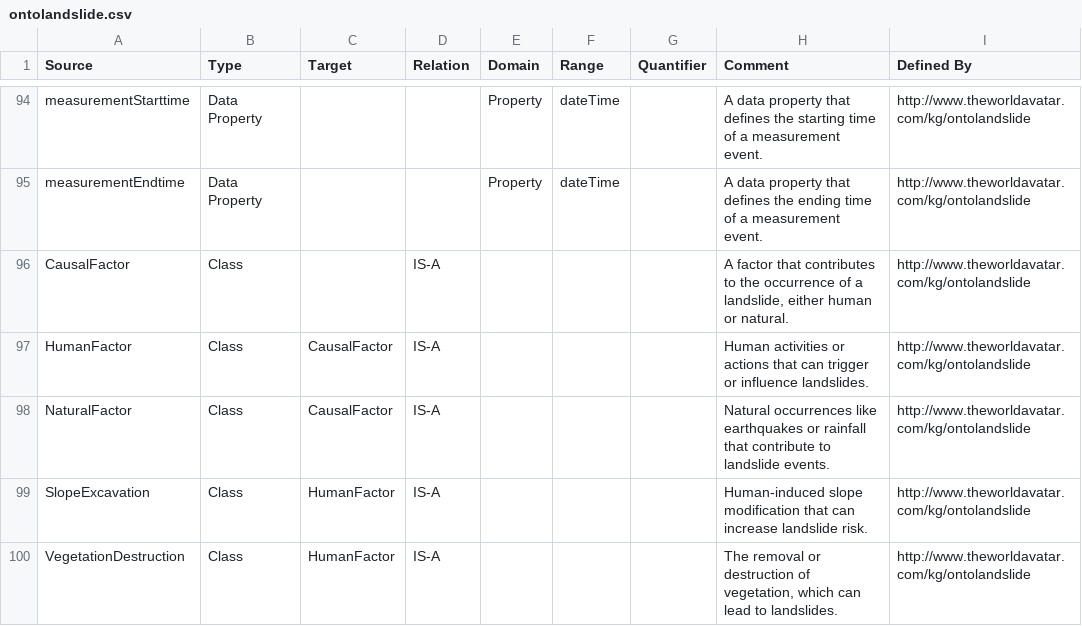
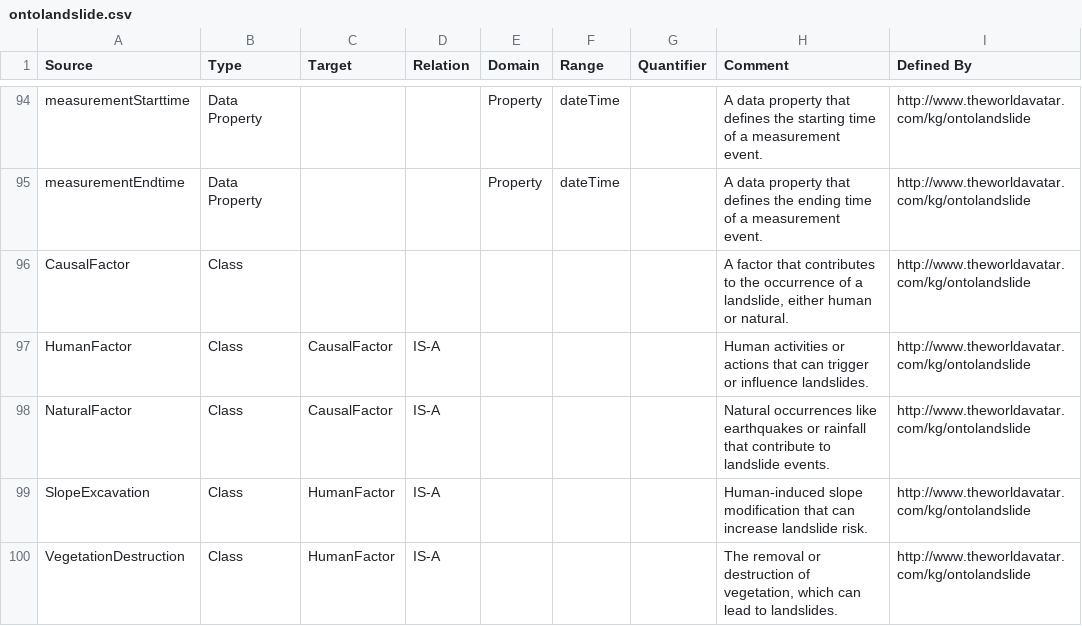
Before and after one commit to TheWorldAvatar/ontology, a CSV file: ontology/ontolandslide/ontolandslide.csv, drawn as a sheet; only a part is shown, gaps mark what is left out; the diff names each change by its address in the sheet, - before the commit and + after, or states it on an @@ line.

Commit message:
c2impress_ontologies: Removed IS-A relation from CausalFactor in OntoLandSlide and generated OWL.

```diff
--- a/ontology/ontolandslide/ontolandslide.csv
+++ b/ontology/ontolandslide/ontolandslide.csv
-D96 (Relation): IS-A
+D96 (Relation): (empty)
```
